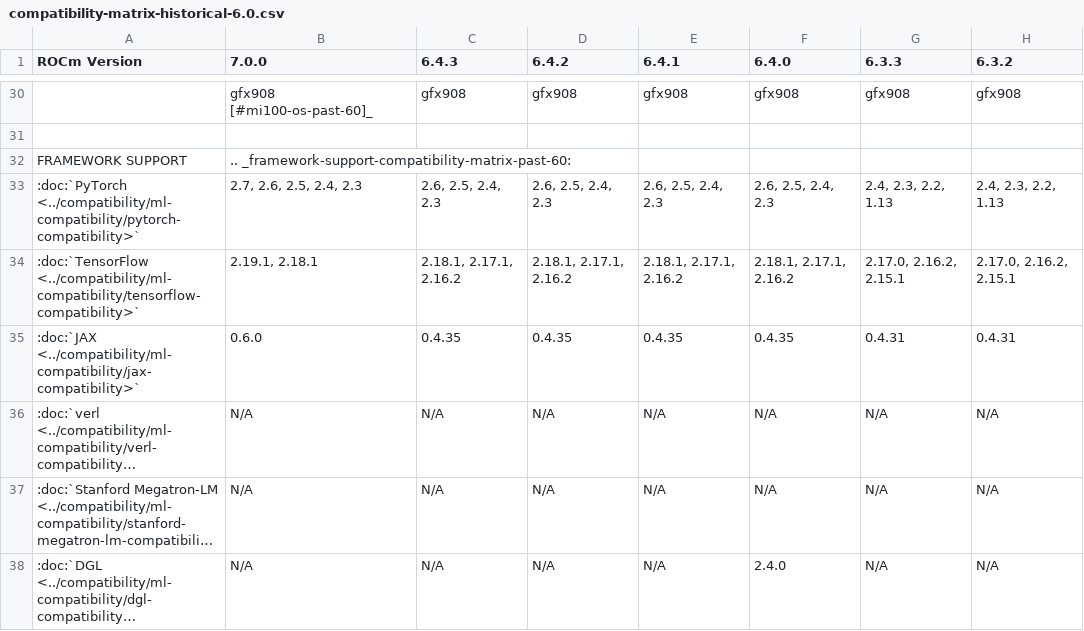
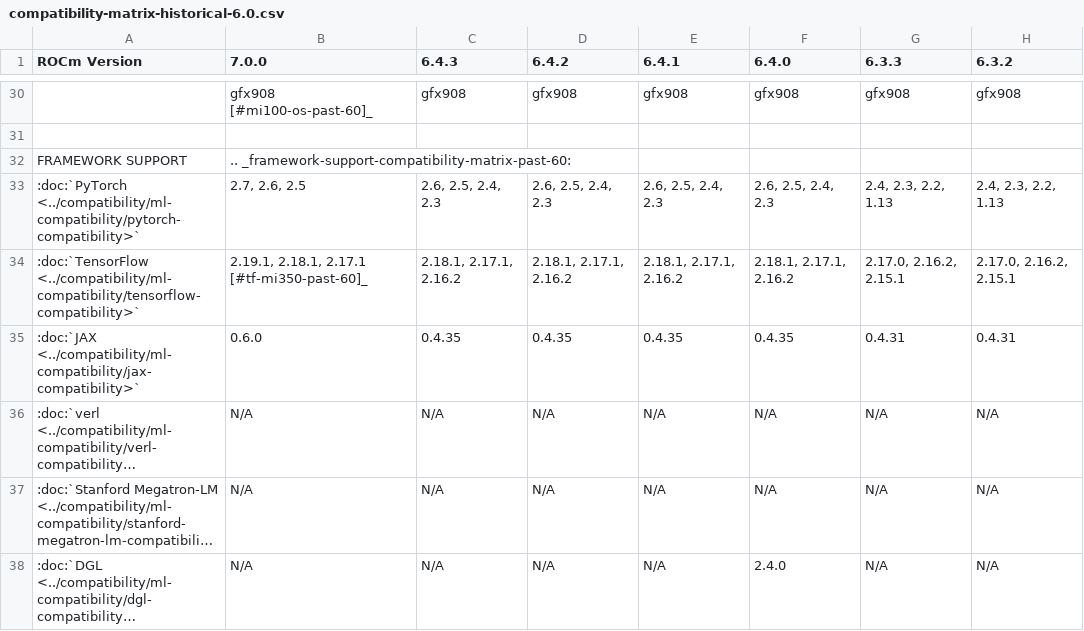
Before and after one commit to prbasyal-amd/ROCm, a CSV file: docs/compatibility/compatibility-matrix-historical-6.0.csv, drawn as a sheet; only a part is shown, gaps mark what is left out; long unchanged cells end in …; the diff names each change by its address in the sheet, - before the commit and + after, or states it on an @@ line.

```diff
--- a/docs/compatibility/compatibility-matrix-historical-6.0.csv
+++ b/docs/compatibility/compatibility-matrix-historical-6.0.csv
-B33 (7.0.0): 2.7, 2.6, 2.5, 2.4, 2.3
+B33 (7.0.0): 2.7, 2.6, 2.5
-B34 (7.0.0): 2.19.1, 2.18.1
+B34 (7.0.0): 2.19.1, 2.18.1, 2.17.1 [#tf-mi350-past-60]_
```
Also changed, not shown: 4 other files.
